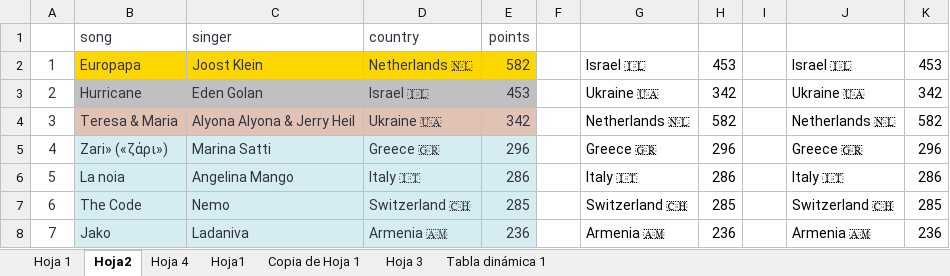
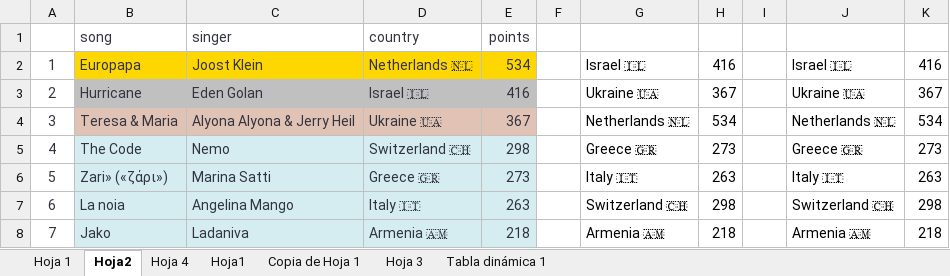
Before and after one commit to AdrianCiges/Eurovision_Game_Streamlit, an Excel workbook: data/prueba_predicc_dia_dia.xlsx, sheet Hoja2, drawn as a sheet; only a part is shown; values as stored, in another font and other column widths than the file's, no borders; the diff covers the shown part only; the diff names each change by its address in the sheet, - before the commit and + after, or states it on an @@ line.

Commit message:
Add files via upload

```diff
--- a/data/prueba_predicc_dia_dia.xlsx (sheet Hoja2)
+++ b/data/prueba_predicc_dia_dia.xlsx (sheet Hoja2)
-E2: 582
+E2: 534
-H2: 453
+H2: 416
-K2: 453
+K2: 416
-E3: 453
+E3: 416
-H3: 342
+H3: 367
-K3: 342
+K3: 367
-E4: 342
+E4: 367
-H4: 582
+H4: 534
-K4: 582
+K4: 534
-B5: Zari» («ζάρι»)
+B5: The Code
-C5: Marina Satti
+C5: Nemo
-D5: Greece 🇬🇷
+D5: Switzerland 🇨🇭
-E5: 296
+E5: 298
-H5: 296
+H5: 273
-K5: 296
+K5: 273
-B6: La noia
+B6: Zari» («ζάρι»)
-C6: Angelina Mango
+C6: Marina Satti
-D6: Italy 🇮🇹
+D6: Greece 🇬🇷
-E6: 286
+E6: 273
-H6: 286
+H6: 263
-K6: 286
+K6: 263
-B7: The Code
+B7: La noia
-C7: Nemo
+C7: Angelina Mango
-D7: Switzerland 🇨🇭
+D7: Italy 🇮🇹
-E7: 285
+E7: 263
-H7: 285
+H7: 298
-K7: 285
+K7: 298
-E8: 236
+E8: 218
-H8: 236
+H8: 218
-K8: 236
+K8: 218
```
Also changed, not shown: 127 edited cells elsewhere in this sheet, sheet Hoja 1.
